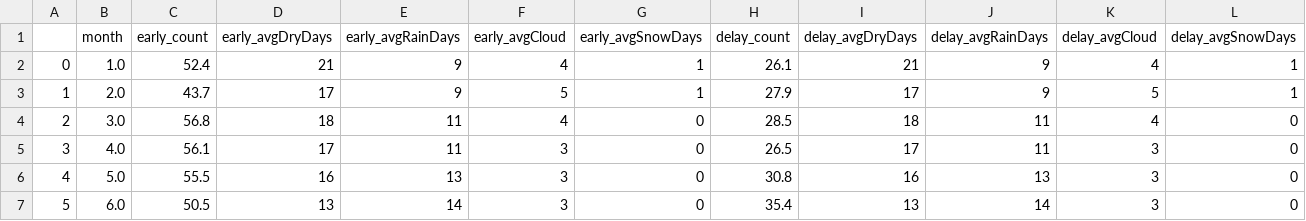
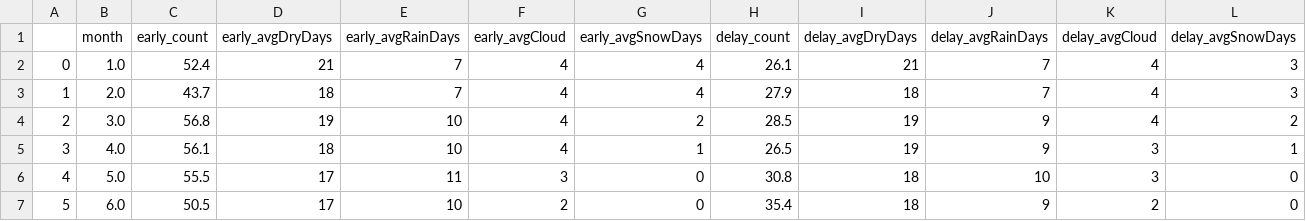
Before and after one commit to Ryearwood/Midterm_Project_Lighthouse_Labs_2021, a CSV file: Flight_Pattern_Data.csv, drawn as a sheet; only a part is shown; the diff covers the shown part only.

Commit message:
Update Flight_Pattern_Data.csv

```diff
--- a/Flight_Pattern_Data.csv
+++ b/Flight_Pattern_Data.csv
@@ -1,7 +1,7 @@
 ,month,early_count,early_avgDryDays,early_avgRainDays,early_avgCloud,early_avgSnowDays,delay_count,delay_avgDryDays,delay_avgRainDays,delay_avgCloud,delay_avgSnowDays
-0,1.0,52.4,21,9,4,1,26.1,21,9,4,1
-1,2.0,43.7,17,9,5,1,27.9,17,9,5,1
-2,3.0,56.8,18,11,4,0,28.5,18,11,4,0
-3,4.0,56.1,17,11,3,0,26.5,17,11,3,0
-4,5.0,55.5,16,13,3,0,30.8,16,13,3,0
-5,6.0,50.5,13,14,3,0,35.4,13,14,3,0
+0,1.0,52.4,21,7,4,4,26.1,21,7,4,3
+1,2.0,43.7,18,7,4,4,27.9,18,7,4,3
+2,3.0,56.8,19,10,4,2,28.5,19,9,4,2
+3,4.0,56.1,18,10,4,1,26.5,19,9,3,1
+4,5.0,55.5,17,11,3,0,30.8,18,10,3,0
+5,6.0,50.5,17,10,2,0,35.4,18,9,2,0
```
Also changed, not shown: 28 edited cells elsewhere in this file.
